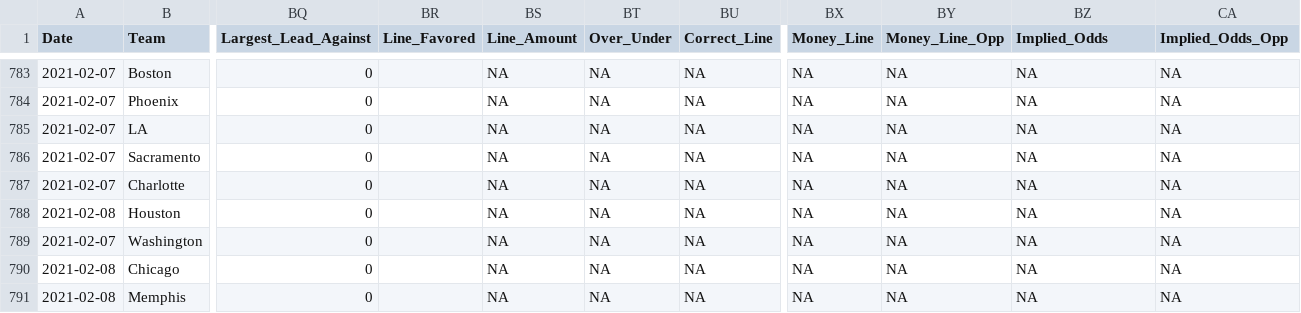
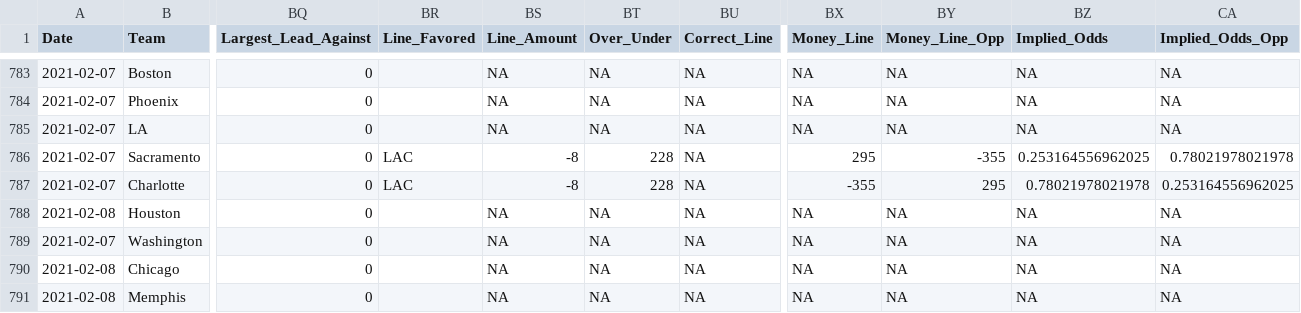
Before and after one commit to MattC137/Open_Data, a CSV file: Data/Sports/NBA/NBA_2021_Games.csv, drawn as a sheet; only a part is shown, gaps mark what is left out; the diff names each change by its address in the sheet, - before the commit and + after, or states it on an @@ line.

```diff
--- a/Data/Sports/NBA/NBA_2021_Games.csv
+++ b/Data/Sports/NBA/NBA_2021_Games.csv
-BR786:BR787 (Line_Favored): (empty)
+BR786:BR787 (Line_Favored): LAC
-BS786:BS787 (Line_Amount): NA
+BS786:BS787 (Line_Amount): -8
-BT786:BT787 (Over_Under): NA
+BT786:BT787 (Over_Under): 228
-BX786 (Money_Line): NA
+BX786 (Money_Line): 295
-BY786 (Money_Line_Opp): NA
+BY786 (Money_Line_Opp): -355
-BZ786 (Implied_Odds): NA
+BZ786 (Implied_Odds): 0.253164556962025
-CA786 (Implied_Odds_Opp): NA
+CA786 (Implied_Odds_Opp): 0.78021978021978
-BX787 (Money_Line): NA
+BX787 (Money_Line): -355
-BY787 (Money_Line_Opp): NA
+BY787 (Money_Line_Opp): 295
-BZ787 (Implied_Odds): NA
+BZ787 (Implied_Odds): 0.78021978021978
-CA787 (Implied_Odds_Opp): NA
+CA787 (Implied_Odds_Opp): 0.253164556962025
```
Also changed, not shown: Data/Sports/NBA/NBA_2021_Line_Log.csv.
